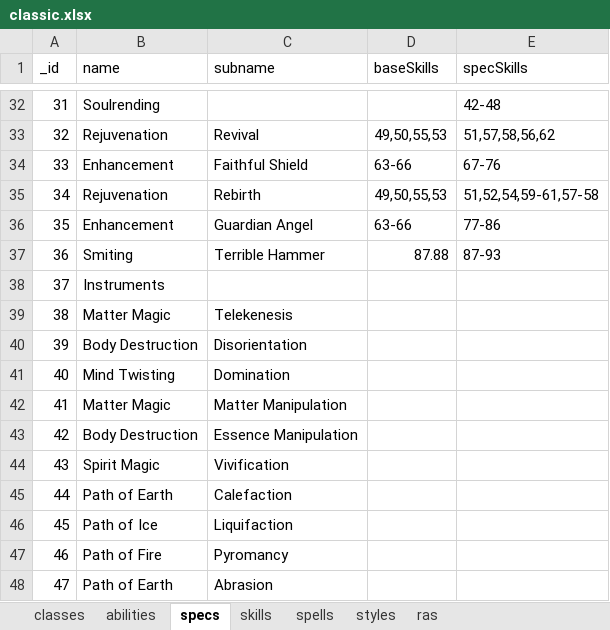
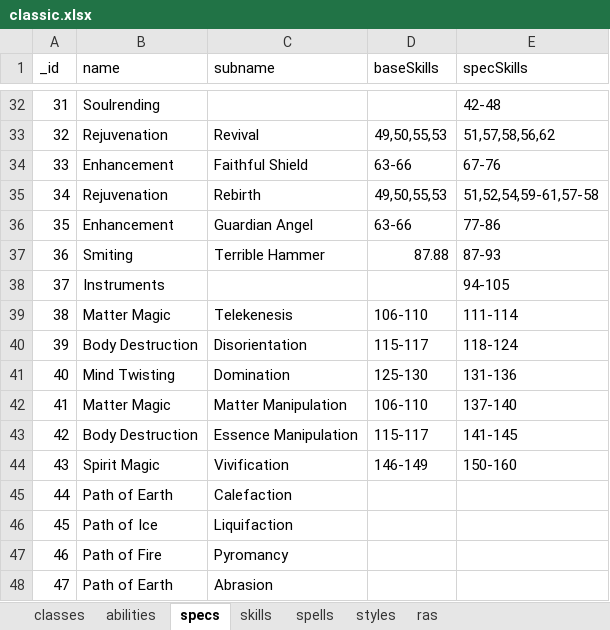
Before and after one commit to amoz871/charplan, an Excel workbook: external/classic.xlsx, sheet specs, drawn as a sheet; only a part is shown, gaps mark what is left out; values as stored, in another font and other column widths than the file's, no borders; the diff names each change by its address in the sheet, - before the commit and + after, or states it on an @@ line.

Commit message:
Working on db source
Added skills and specs for Minstrel,
Sorcerer and Cabalist.

```diff
--- a/external/classic.xlsx (sheet specs)
+++ b/external/classic.xlsx (sheet specs)
-E38 (specSkills): (empty)
+E38 (specSkills): 94-105
-D39 (baseSkills): (empty)
+D39 (baseSkills): 106-110
-E39 (specSkills): (empty)
+E39 (specSkills): 111-114
-D40 (baseSkills): (empty)
+D40 (baseSkills): 115-117
-E40 (specSkills): (empty)
+E40 (specSkills): 118-124
-D41 (baseSkills): (empty)
+D41 (baseSkills): 125-130
-E41 (specSkills): (empty)
+E41 (specSkills): 131-136
-D42 (baseSkills): (empty)
+D42 (baseSkills): 106-110
-E42 (specSkills): (empty)
+E42 (specSkills): 137-140
-D43 (baseSkills): (empty)
+D43 (baseSkills): 115-117
-E43 (specSkills): (empty)
+E43 (specSkills): 141-145
-D44 (baseSkills): (empty)
+D44 (baseSkills): 146-149
-E44 (specSkills): (empty)
+E44 (specSkills): 150-160
```
Also changed, not shown: sheet skills.
